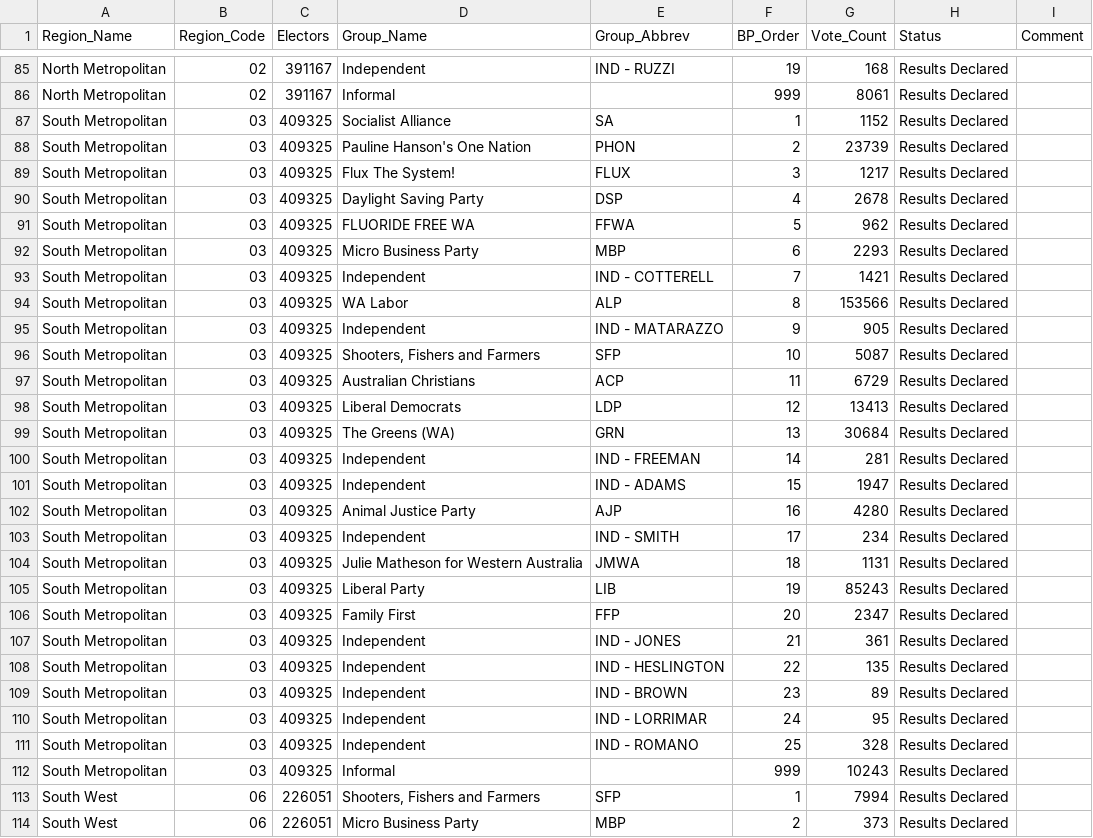
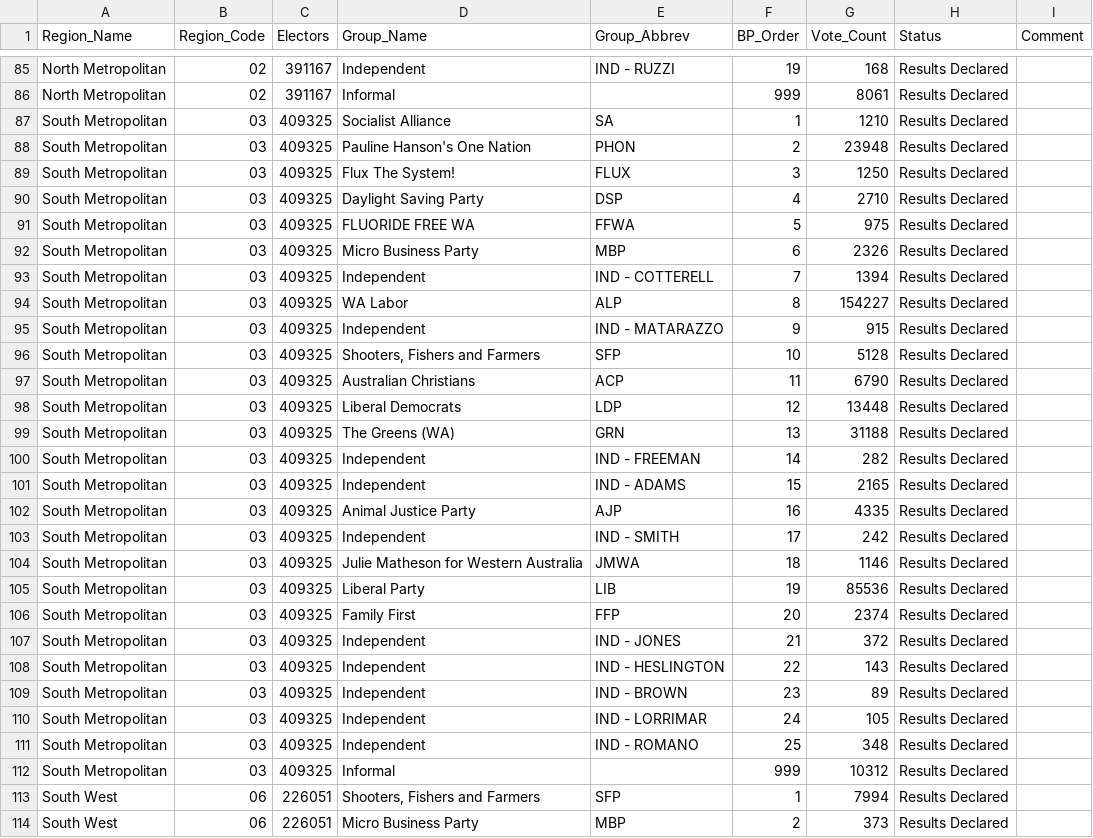
Before and after one commit to grahame/waec-2017-result-feed, a CSV file: waec_media/LCSum.csv, drawn as a sheet; only a part is shown, gaps mark what is left out.

Commit message:
update via ftp-poll

```diff
--- a/waec_media/LCSum.csv
+++ b/waec_media/LCSum.csv
@@ -86,28 +86,28 @@ Region_Name,Region_Code,Electors,Group_Name,Group_Abbrev,BP_Order,Vote_Count,Sta
 "North Metropolitan","02",391167,"Informal",,999,8061,"Results Declared",
-"South Metropolitan","03",409325,"Socialist Alliance","SA",1,1152,"Results Declared",
-"South Metropolitan","03",409325,"Pauline Hanson's One Nation","PHON",2,23739,"Results Declared",
-"South Metropolitan","03",409325,"Flux The System!","FLUX",3,1217,"Results Declared",
-"South Metropolitan","03",409325,"Daylight Saving Party","DSP",4,2678,"Results Declared",
-"South Metropolitan","03",409325,"FLUORIDE FREE WA","FFWA",5,962,"Results Declared",
-"South Metropolitan","03",409325,"Micro Business Party","MBP",6,2293,"Results Declared",
-"South Metropolitan","03",409325,"Independent","IND - COTTERELL",7,1421,"Results Declared",
-"South Metropolitan","03",409325,"WA Labor","ALP",8,153566,"Results Declared",
-"South Metropolitan","03",409325,"Independent","IND - MATARAZZO",9,905,"Results Declared",
-"South Metropolitan","03",409325,"Shooters, Fishers and Farmers","SFP",10,5087,"Results Declared",
-"South Metropolitan","03",409325,"Australian Christians","ACP",11,6729,"Results Declared",
-"South Metropolitan","03",409325,"Liberal Democrats","LDP",12,13413,"Results Declared",
-"South Metropolitan","03",409325,"The Greens (WA)","GRN",13,30684,"Results Declared",
-"South Metropolitan","03",409325,"Independent","IND - FREEMAN",14,281,"Results Declared",
-"South Metropolitan","03",409325,"Independent","IND - ADAMS",15,1947,"Results Declared",
-"South Metropolitan","03",409325,"Animal Justice Party","AJP",16,4280,"Results Declared",
-"South Metropolitan","03",409325,"Independent","IND - SMITH",17,234,"Results Declared",
-"South Metropolitan","03",409325,"Julie Matheson for Western Australia","JMWA",18,1131,"Results Declared",
-"South Metropolitan","03",409325,"Liberal Party","LIB",19,85243,"Results Declared",
-"South Metropolitan","03",409325,"Family First","FFP",20,2347,"Results Declared",
-"South Metropolitan","03",409325,"Independent","IND - JONES",21,361,"Results Declared",
-"South Metropolitan","03",409325,"Independent","IND - HESLINGTON",22,135,"Results Declared",
+"South Metropolitan","03",409325,"Socialist Alliance","SA",1,1210,"Results Declared",
+"South Metropolitan","03",409325,"Pauline Hanson's One Nation","PHON",2,23948,"Results Declared",
+"South Metropolitan","03",409325,"Flux The System!","FLUX",3,1250,"Results Declared",
+"South Metropolitan","03",409325,"Daylight Saving Party","DSP",4,2710,"Results Declared",
+"South Metropolitan","03",409325,"FLUORIDE FREE WA","FFWA",5,975,"Results Declared",
+"South Metropolitan","03",409325,"Micro Business Party","MBP",6,2326,"Results Declared",
+"South Metropolitan","03",409325,"Independent","IND - COTTERELL",7,1394,"Results Declared",
+"South Metropolitan","03",409325,"WA Labor","ALP",8,154227,"Results Declared",
+"South Metropolitan","03",409325,"Independent","IND - MATARAZZO",9,915,"Results Declared",
+"South Metropolitan","03",409325,"Shooters, Fishers and Farmers","SFP",10,5128,"Results Declared",
+"South Metropolitan","03",409325,"Australian Christians","ACP",11,6790,"Results Declared",
+"South Metropolitan","03",409325,"Liberal Democrats","LDP",12,13448,"Results Declared",
+"South Metropolitan","03",409325,"The Greens (WA)","GRN",13,31188,"Results Declared",
+"South Metropolitan","03",409325,"Independent","IND - FREEMAN",14,282,"Results Declared",
+"South Metropolitan","03",409325,"Independent","IND - ADAMS",15,2165,"Results Declared",
+"South Metropolitan","03",409325,"Animal Justice Party","AJP",16,4335,"Results Declared",
+"South Metropolitan","03",409325,"Independent","IND - SMITH",17,242,"Results Declared",
+"South Metropolitan","03",409325,"Julie Matheson for Western Australia","JMWA",18,1146,"Results Declared",
+"South Metropolitan","03",409325,"Liberal Party","LIB",19,85536,"Results Declared",
+"South Metropolitan","03",409325,"Family First","FFP",20,2374,"Results Declared",
+"South Metropolitan","03",409325,"Independent","IND - JONES",21,372,"Results Declared",
+"South Metropolitan","03",409325,"Independent","IND - HESLINGTON",22,143,"Results Declared",
 "South Metropolitan","03",409325,"Independent","IND - BROWN",23,89,"Results Declared",
-"South Metropolitan","03",409325,"Independent","IND - LORRIMAR",24,95,"Results Declared",
-"South Metropolitan","03",409325,"Independent","IND - ROMANO",25,328,"Results Declared",
-"South Metropolitan","03",409325,"Informal",,999,10243,"Results Declared",
+"South Metropolitan","03",409325,"Independent","IND - LORRIMAR",24,105,"Results Declared",
+"South Metropolitan","03",409325,"Independent","IND - ROMANO",25,348,"Results Declared",
+"South Metropolitan","03",409325,"Informal",,999,10312,"Results Declared",
 "South West","06",226051,"Shooters, Fishers and Farmers","SFP",1,7994,"Results Declared",
```
